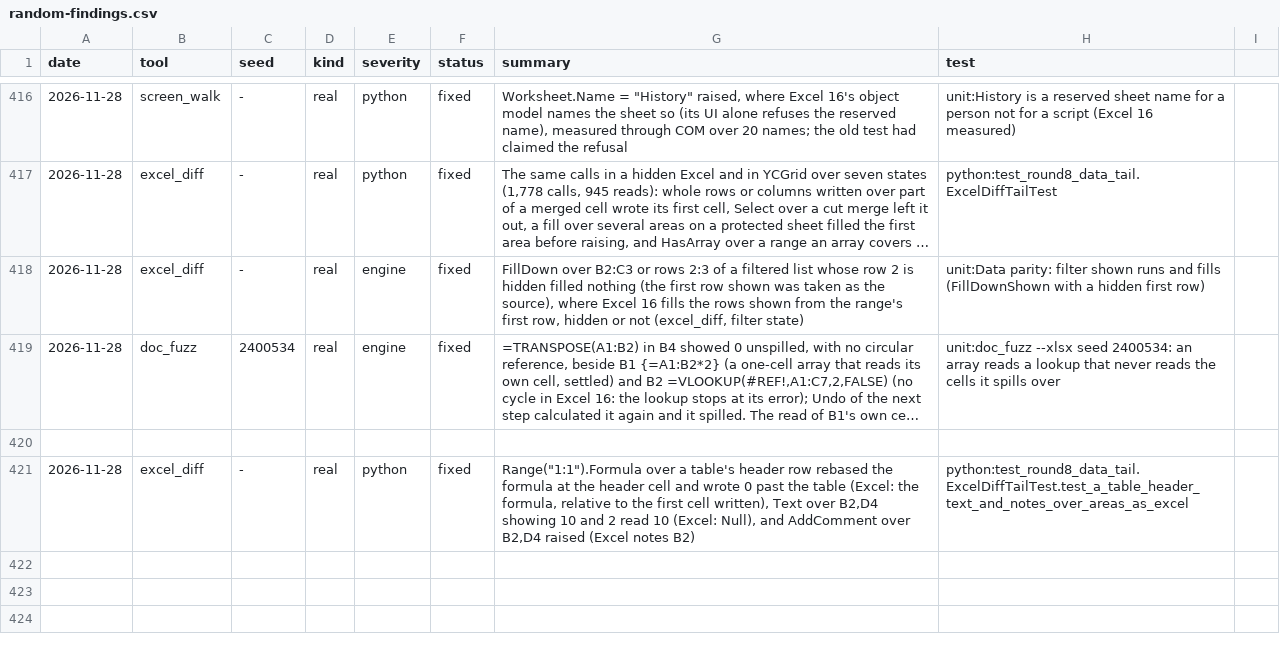
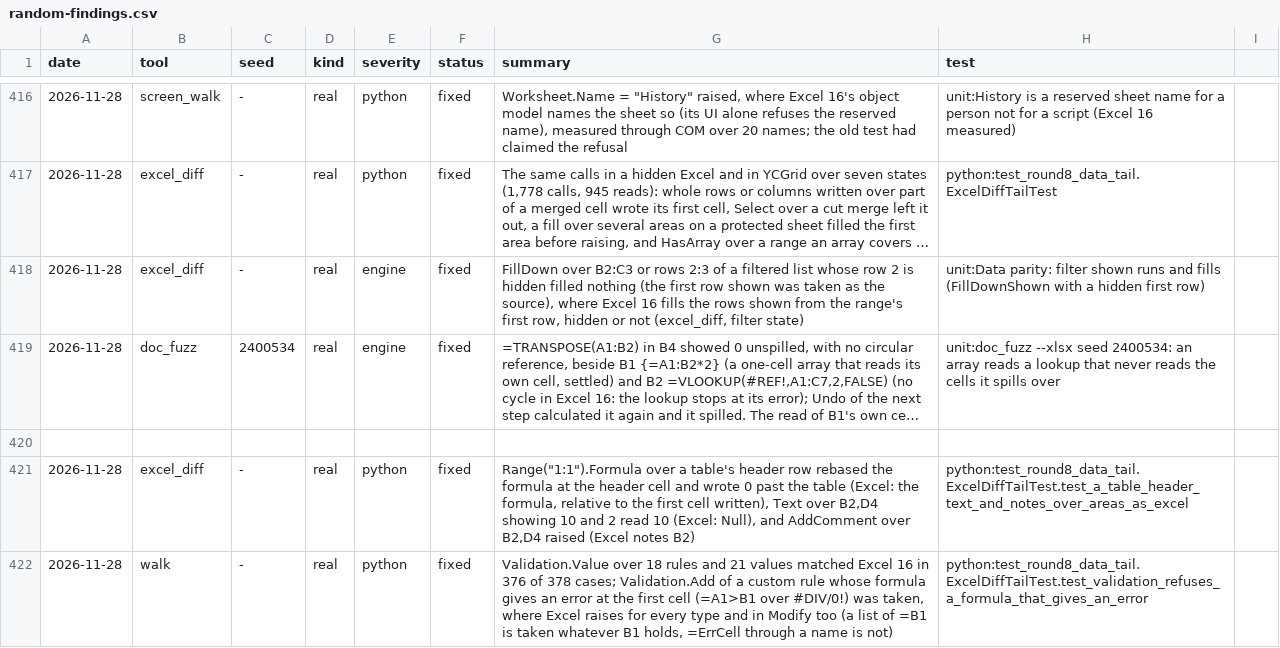
Before and after one commit to ycgrid/ycgrid, a CSV file: docs/random-findings.csv, drawn as a sheet; only a part is shown, gaps mark what is left out; long unchanged cells end in ….

Commit message:
Validation.Add and Modify refuse a formula that gives an error at the range's first cell, as Excel's
Excel 16 raises 1004 for =1/0, =NA(), a reference to an error cell, a name or a formula it can't read, for every type;
a list takes a reference whatever its cells hold (=B1, =OFFSET(B1,0,0)), but not through a name (measured).

```diff
--- a/docs/random-findings.csv
+++ b/docs/random-findings.csv
@@ -421 +421,2 @@ date,tool,seed,kind,severity,status,summary,test
 2026-11-28,excel_diff,-,real,python,fixed,"Range(""1:1"").Formula over a table's header row rebased the formula at the header cell and wrote 0 past the table (Excel: the formula, relative to the first cell written), Text over B2,D4 showing 10 and 2 read 10 (Excel: Null), and AddComment over B2,D4 raised (Excel notes B2)",python:test_round8_data_tail.ExcelDiffTailTest.test_a_table_header_text_and_notes_over_areas_as_excel
+2026-11-28,walk,-,real,python,fixed,"Validation.Value over 18 rules and 21 values matched Excel 16 in 376 of 378 cases; Validation.Add of a custom rule whose formula gives an error at the first cell (=A1>B1 over #DIV/0!) was taken, where Excel raises for every type and in Modify too (a list of =B1 is taken whatever B1 holds, =ErrCell through a name is not)",python:test_round8_data_tail.ExcelDiffTailTest.test_validation_refuses_a_formula_that_gives_an_error
```
Also changed, not shown: 8 other files.
